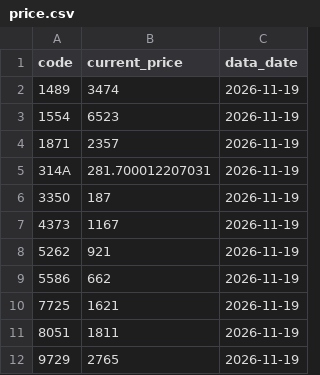
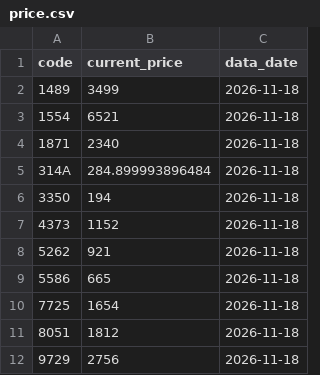
Before and after one commit to isakado/public-json-data, a CSV file: price.csv, drawn as a sheet.

```diff
--- a/price.csv
+++ b/price.csv
@@ -1,12 +1,12 @@
 code,current_price,data_date
-1489,3474,2026-11-19
-1554,6523,2026-11-19
-1871,2357,2026-11-19
-314A,281.700012207031,2026-11-19
-3350,187,2026-11-19
-4373,1167,2026-11-19
-5262,921,2026-11-19
-5586,662,2026-11-19
-7725,1621,2026-11-19
-8051,1811,2026-11-19
-9729,2765,2026-11-19
+1489,3499,2026-11-18
+1554,6521,2026-11-18
+1871,2340,2026-11-18
+314A,284.899993896484,2026-11-18
+3350,194,2026-11-18
+4373,1152,2026-11-18
+5262,921,2026-11-18
+5586,665,2026-11-18
+7725,1654,2026-11-18
+8051,1812,2026-11-18
+9729,2756,2026-11-18
```
